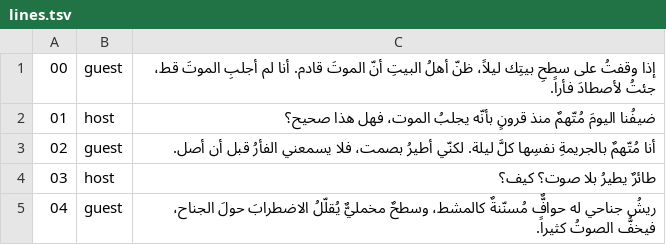
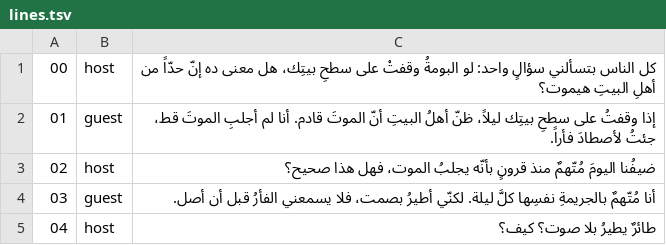
Before and after one commit to Minaawad99/claude-todo-demo, a TSV file: videos/owl-confessions/lines.tsv, drawn as a sheet; only a part is shown; the shorter side is filled out with more unchanged rows; addresses are those after the commit; the diff names each change by its address in the sheet, - before the commit and + after, or states it on an @@ line.

```diff
--- a/videos/owl-confessions/lines.tsv
+++ b/videos/owl-confessions/lines.tsv
+row 1: 00 | host | كل الناس بتسألني سؤالٍ واحد: لو البومةُ وقفتْ على سطحِ بيتِك، هل معنى ده إنّ حدّاً من أهلِ البيتِ هيموت؟
@@ column A renumbered from row 2 down @@
```
Also changed, not shown: videos/owl-360/lines.tsv, videos/owl-day/lines.tsv, 1 other file.
